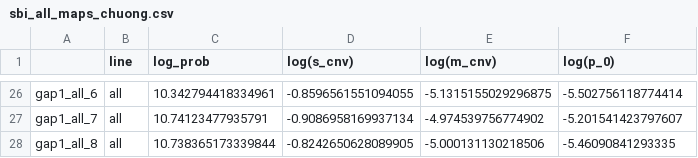
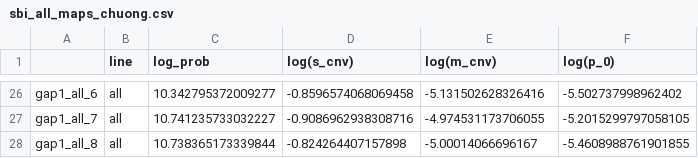
Before and after one commit to yoavram-lab/chuong_et_al, a CSV file: maps/sbi_all_maps_chuong.csv, drawn as a sheet; only a part is shown, gaps mark what is left out; the diff covers the shown part only; the diff names each change by its address in the sheet, - before the commit and + after, or states it on an @@ line.

```diff
--- a/maps/sbi_all_maps_chuong.csv
+++ b/maps/sbi_all_maps_chuong.csv
-C26 (log_prob): 10.342794418334961
+C26 (log_prob): 10.342795372009277
-D26 (log(s_cnv)): -0.8596561551094055
+D26 (log(s_cnv)): -0.8596574068069458
-E26 (log(m_cnv)): -5.1315155029296875
+E26 (log(m_cnv)): -5.131502628326416
-F26 (log(p_0)): -5.502756118774414
+F26 (log(p_0)): -5.502737998962402
-C27 (log_prob): 10.74123477935791
+C27 (log_prob): 10.741235733032227
-D27 (log(s_cnv)): -0.9086958169937134
+D27 (log(s_cnv)): -0.9086962938308716
-E27 (log(m_cnv)): -4.974539756774902
+E27 (log(m_cnv)): -4.974531173706055
-F27 (log(p_0)): -5.201541423797607
+F27 (log(p_0)): -5.2015299797058105
-D28 (log(s_cnv)): -0.8242650628089905
+D28 (log(s_cnv)): -0.824264407157898
-E28 (log(m_cnv)): -5.000131130218506
+E28 (log(m_cnv)): -5.00014066696167
-F28 (log(p_0)): -5.46090841293335
+F28 (log(p_0)): -5.4608988761901855
```
Also changed, not shown: 94 edited cells elsewhere in this file, 3 other files.
